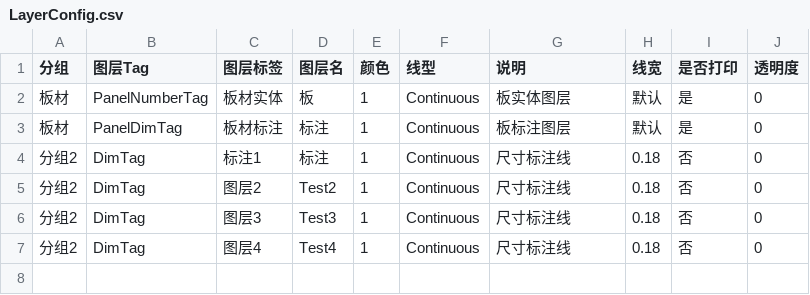
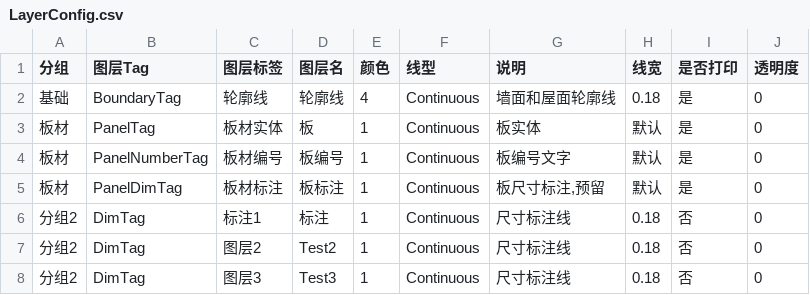
Before and after one commit to FsDiG/Build, a CSV file: Debug/2019/Assets/LayerConfig.csv, drawn as a sheet.

```diff
--- a/Debug/2019/Assets/LayerConfig.csv
+++ b/Debug/2019/Assets/LayerConfig.csv
@@ -1,4 +1,6 @@
 分组,图层Tag,图层标签,图层名,颜色,线型,说明,线宽,是否打印,透明度
-板材,PanelNumberTag,板材实体,板,1,Continuous,板实体图层,默认,是,0
-板材,PanelDimTag,板材标注,标注,1,Continuous,板标注图层,默认,是,0
+基础,BoundaryTag,轮廓线,轮廓线,4,Continuous,墙面和屋面轮廓线,0.18,是,0
+板材,PanelTag,板材实体,板,1,Continuous,板实体,默认,是,0
+板材,PanelNumberTag,板材编号,板编号,1,Continuous,板编号文字,默认,是,0
+板材,PanelDimTag,板材标注,板标注,1,Continuous,"板尺寸标注,预留",默认,是,0
 分组2,DimTag,标注1,标注,1,Continuous,尺寸标注线,0.18,否,0
@@ -6,2 +8 @@
 分组2,DimTag,图层3,Test3,1,Continuous,尺寸标注线,0.18,否,0
-分组2,DimTag,图层4,Test4,1,Continuous,尺寸标注线,0.18,否,0
```
Also changed, not shown: 6 other files.
